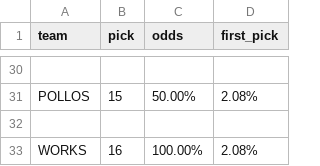
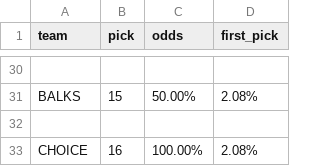
Before and after one commit to jorve/lucidDreamBaseball, a CSV file: lottery/ldb_draft_order.csv, drawn as a sheet; only a part is shown, gaps mark what is left out; the diff covers the shown part only; the diff names each change by its address in the sheet, - before the commit and + after, or states it on an @@ line.

```diff
--- a/lottery/ldb_draft_order.csv
+++ b/lottery/ldb_draft_order.csv
-A31 (team): POLLOS
+A31 (team): BALKS
-A33 (team): WORKS
+A33 (team): CHOICE
```
Also changed, not shown: 7 added rows, 7 removed rows and 10 edited cells elsewhere in this file, 1 other file.
